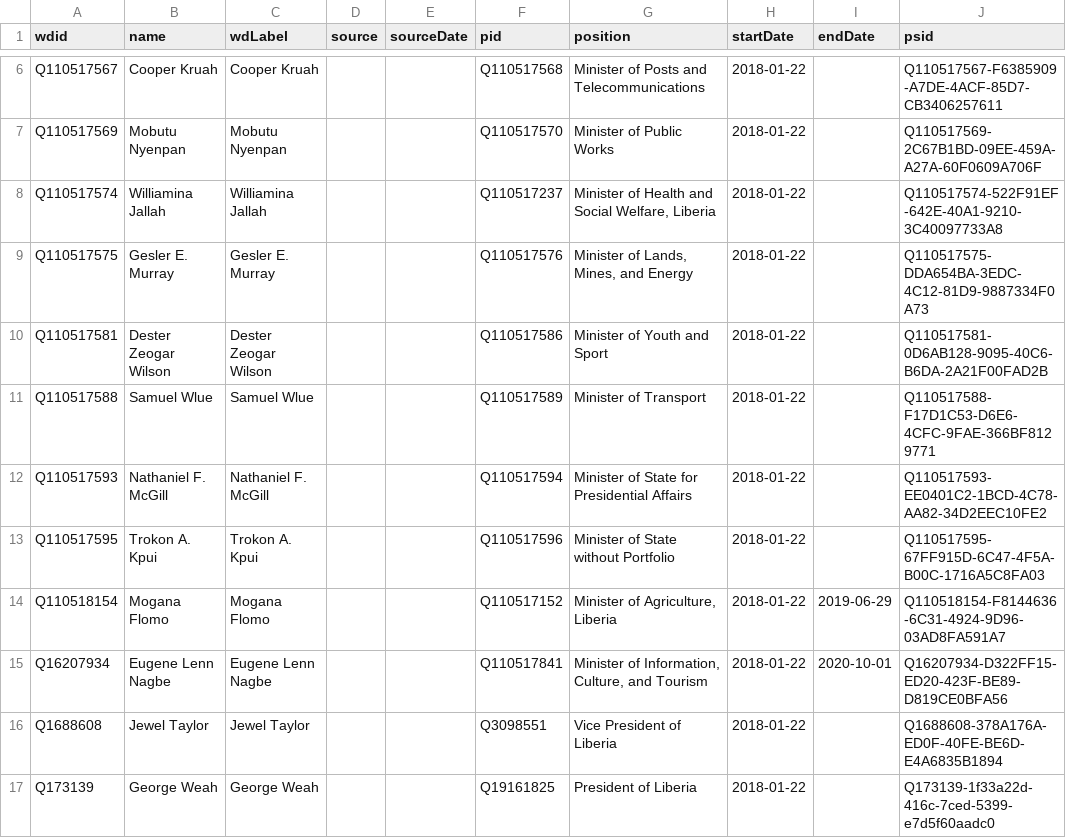
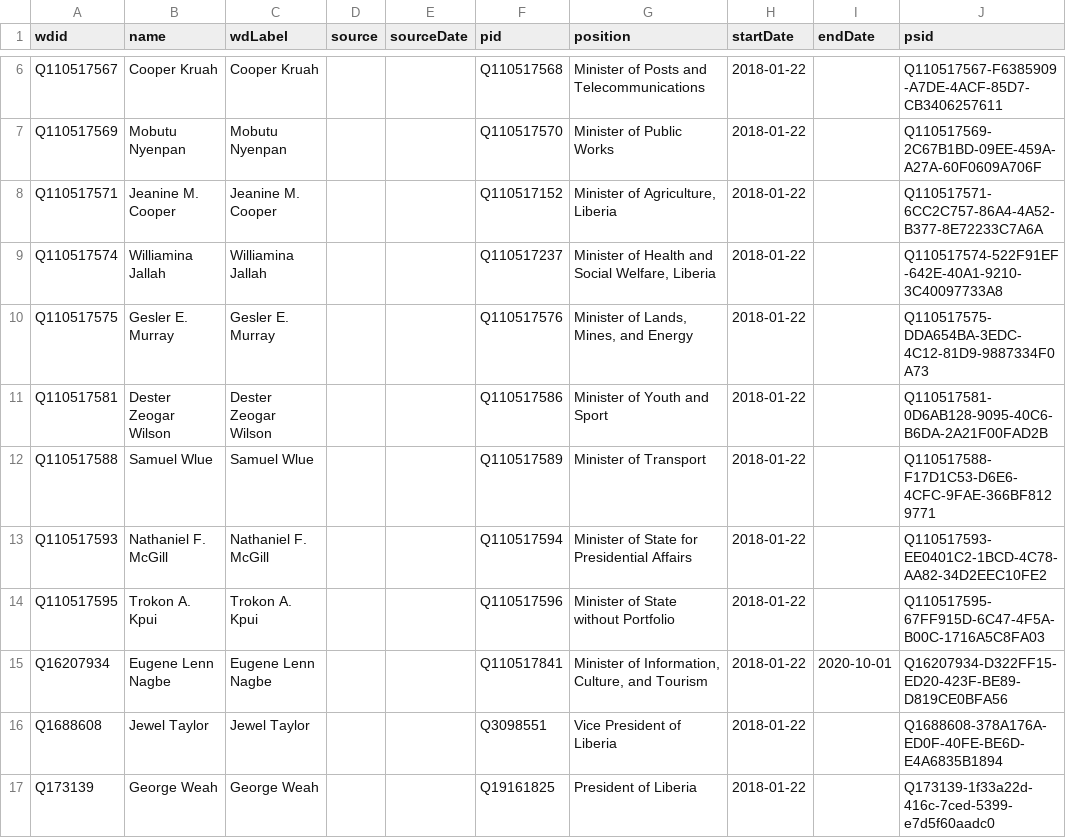
Before and after one commit to every-politician-scrapers/liberia-ministers, a CSV file: sources/cabinet-dewiki/wikidata.csv, drawn as a sheet; only a part is shown, gaps mark what is left out.

Commit message:
Revert "Compare external sources to Wikidata"
This reverts commit bd245db11ae10420e73756e391d589f67e8aad05.

```diff
--- a/sources/cabinet-dewiki/wikidata.csv
+++ b/sources/cabinet-dewiki/wikidata.csv
@@ -7,2 +7,3 @@ Q110517567,Cooper Kruah,Cooper Kruah,,,Q110517568,Minister of Posts and Telecomm
 Q110517569,Mobutu Nyenpan,Mobutu Nyenpan,,,Q110517570,Minister of Public Works,2018-01-22,,Q110517569-2C67B1BD-09EE-459A-A27A-60F0609A706F
+Q110517571,Jeanine M. Cooper,Jeanine M. Cooper,,,Q110517152,"Minister of Agriculture, Liberia",2018-01-22,,Q110517571-6CC2C757-86A4-4A52-B377-8E72233C7A6A
 Q110517574,Williamina Jallah,Williamina Jallah,,,Q110517237,"Minister of Health and Social Welfare, Liberia",2018-01-22,,Q110517574-522F91EF-642E-40A1-9210-3C40097733A8
@@ -13,3 +14,2 @@ Q110517593,Nathaniel F. McGill,Nathaniel F. McGill,,,Q110517594,Minister of Stat
 Q110517595,Trokon A. Kpui,Trokon A. Kpui,,,Q110517596,Minister of State without Portfolio,2018-01-22,,Q110517595-67FF915D-6C47-4F5A-B00C-1716A5C8FA03
-Q110518154,Mogana Flomo,Mogana Flomo,,,Q110517152,"Minister of Agriculture, Liberia",2018-01-22,2019-06-29,Q110518154-F8144636-6C31-4924-9D96-03AD8FA591A7
 Q16207934,Eugene Lenn Nagbe,Eugene Lenn Nagbe,,,Q110517841,"Minister of Information, Culture, and Tourism",2018-01-22,2020-10-01,Q16207934-D322FF15-ED20-423F-BE89-D819CE0BFA56
```
Also changed, not shown: sources/cabinet-dewiki/diff.csv, sources/chief-of-staff-enwiki/diff.csv, 3 other files.
